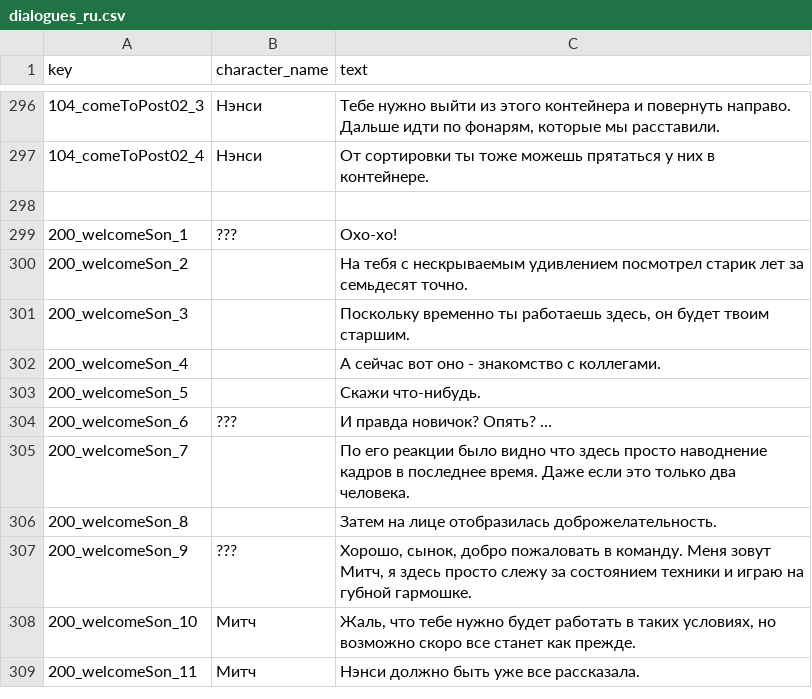
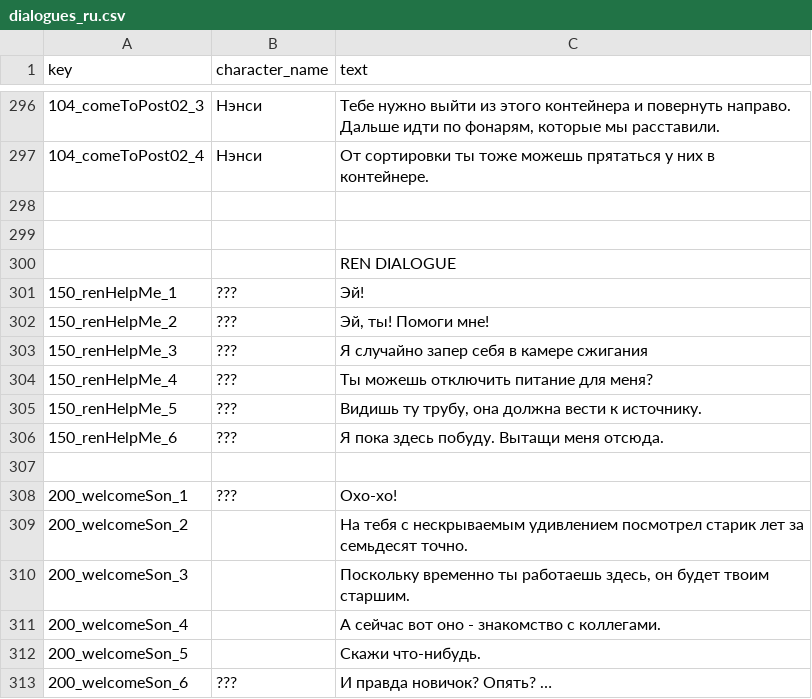
Before and after one commit to Renkort/OTD, a CSV file: Assets/Resources/Localization/ru/dialogues_ru.csv, drawn as a sheet; only a part is shown, gaps mark what is left out; the shorter side is filled out with more unchanged rows; the diff names each change by its address in the sheet, - before the commit and + after, or states it on an @@ line.

Commit message:
ren dialogue added

```diff
--- a/Assets/Resources/Localization/ru/dialogues_ru.csv
+++ b/Assets/Resources/Localization/ru/dialogues_ru.csv
+row 299: (empty)
+row 300:  |  | REN DIALOGUE
+row 301: 150_renHelpMe_1 | ??? | Эй!
+row 302: 150_renHelpMe_2 | ??? | Эй, ты! Помоги мне!
+row 303: 150_renHelpMe_3 | ??? | Я случайно запер себя в камере сжигания
+row 304: 150_renHelpMe_4 | ??? | Ты можешь отключить питание для меня?
+row 305: 150_renHelpMe_5 | ??? | Видишь ту трубу, она должна вести к источнику.
+row 306: 150_renHelpMe_6 | ??? | Я пока здесь побуду. Вытащи меня отсюда.
+row 307: (empty)
```
